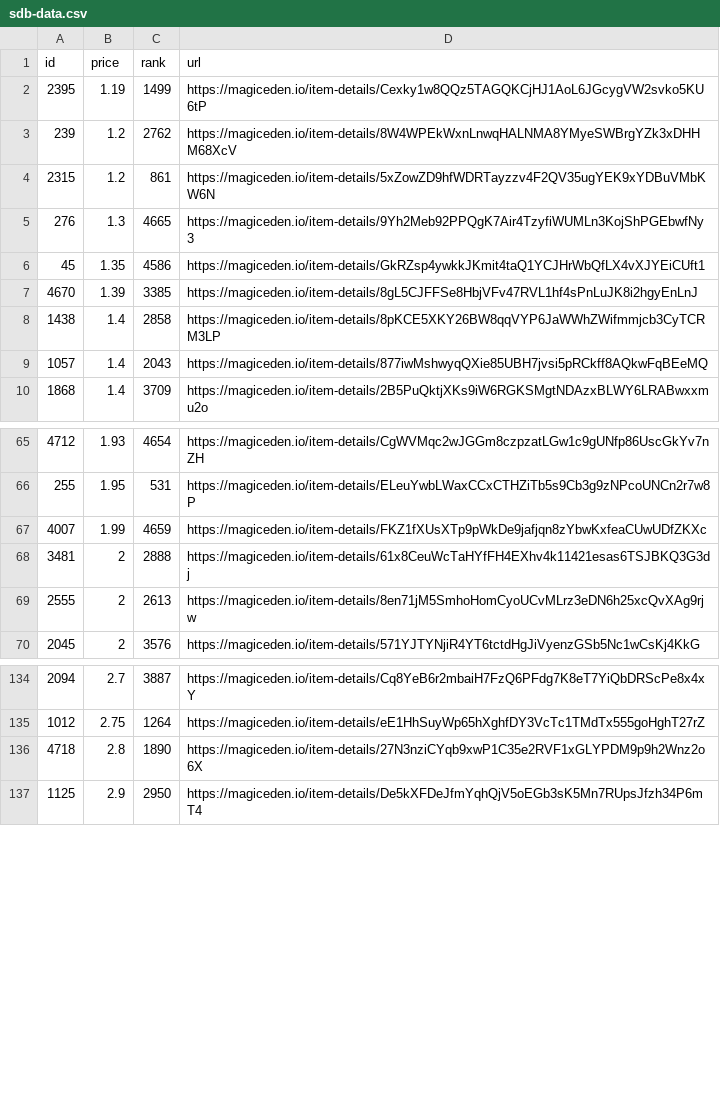
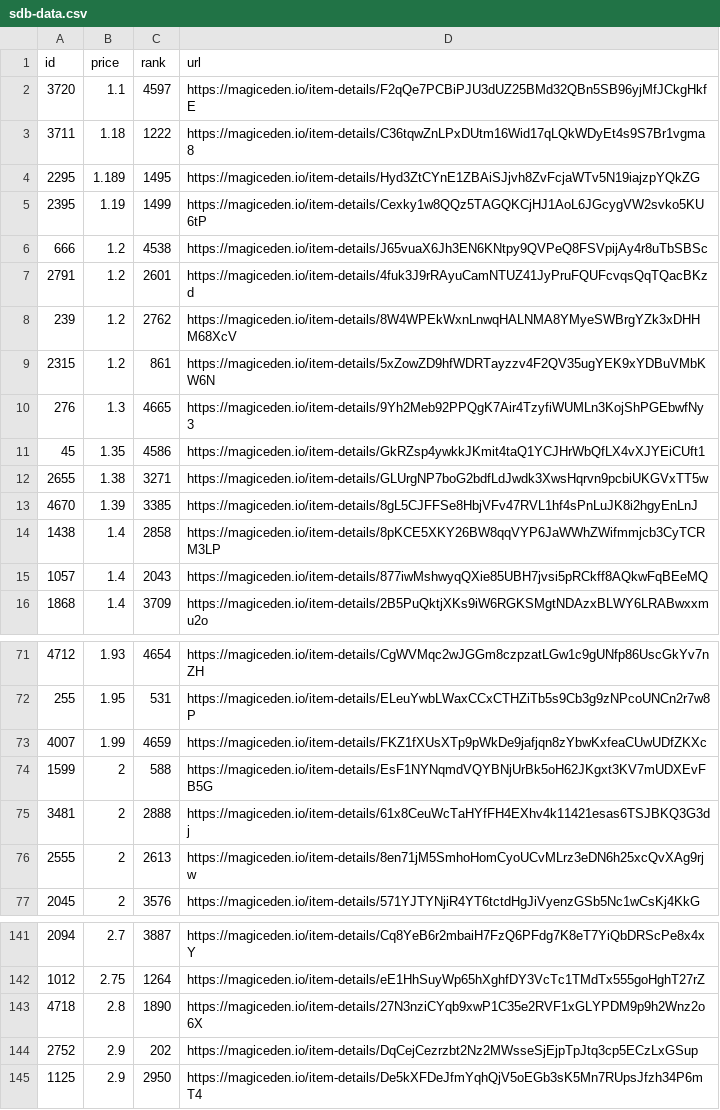
Before and after one commit to braposo/sdb-monitor, a CSV file: sdb-data.csv, drawn as a sheet; only a part is shown, gaps mark what is left out; the diff names each change by its address in the sheet, - before the commit and + after, or states it on an @@ line.

Commit message:
Flat: latest data (2021-12-02T16:17:52.928Z) {   "date": "2021-12-02T16:17:52.928Z",   "files": [     {       "name": "sdb-data.csv",       "deltaBytes": 751,       "source": "https://api-mainnet.magiceden.io/rpc/getListedNFTsByQuery?q=%7B%22%24match%22%3A%7B%22collectionSymbol%22%3A%22solana_droid_business%22%7D%2C%22%24sort%22%3A%7B%22takerAmount%22%3A1%2C%22createdAt%22%3A-1%7D%2C%22%24skip%22%3A0%2C%22%24limit%22%3A5000%7D"     },     {       "name": "zzz/sdb-data.json",       "deltaBytes": 9994,       "source": "https://api-mainnet.magiceden.io/rpc/getListedNFTsByQuery?q=%7B%22%24match%22%3A%7B%22collectionSymbol%22%3A%22solana_droid_business%22%7D%2C%22%24sort%22%3A%7B%22takerAmount%22%3A1%2C%22createdAt%22%3A-1%7D%2C%22%24skip%22%3A0%2C%22%24limit%22%3A5000%7D"     }   ] }

```diff
--- a/sdb-data.csv
+++ b/sdb-data.csv
+row 2: 3720 | 1.1 | 4597 | https://magiceden.io/item-details/F2qQe7PCBiPJU3dUZ25BMd32QBn5SB96yjMfJCkgHkfE
+row 3: 3711 | 1.18 | 1222 | https://magiceden.io/item-details/C36tqwZnLPxDUtm16Wid17qLQkWDyEt4s9S7Br1vgma8
+row 4: 2295 | 1.189 | 1495 | https://magiceden.io/item-details/Hyd3ZtCYnE1ZBAiSJjvh8ZvFcjaWTv5N19iajzpYQkZG
+row 6: 666 | 1.2 | 4538 | https://magiceden.io/item-details/J65vuaX6Jh3EN6KNtpy9QVPeQ8FSVpijAy4r8uTbSBSc
+row 7: 2791 | 1.2 | 2601 | https://magiceden.io/item-details/4fuk3J9rRAyuCamNTUZ41JyPruFQUFcvqsQqTQacBKzd
+row 12: 2655 | 1.38 | 3271 | https://magiceden.io/item-details/GLUrgNP7boG2bdfLdJwdk3XwsHqrvn9pcbiUKGVxTT5w
+row 74: 1599 | 2 | 588 | https://magiceden.io/item-details/EsF1NYNqmdVQYBNjUrBk5oH62JKgxt3KV7mUDXEvFB5G
+row 144: 2752 | 2.9 | 202 | https://magiceden.io/item-details/DqCejCezrzbt2Nz2MWsseSjEjpTpJtq3cp5ECzLxGSup
```
Also changed, not shown: 1 other file.
